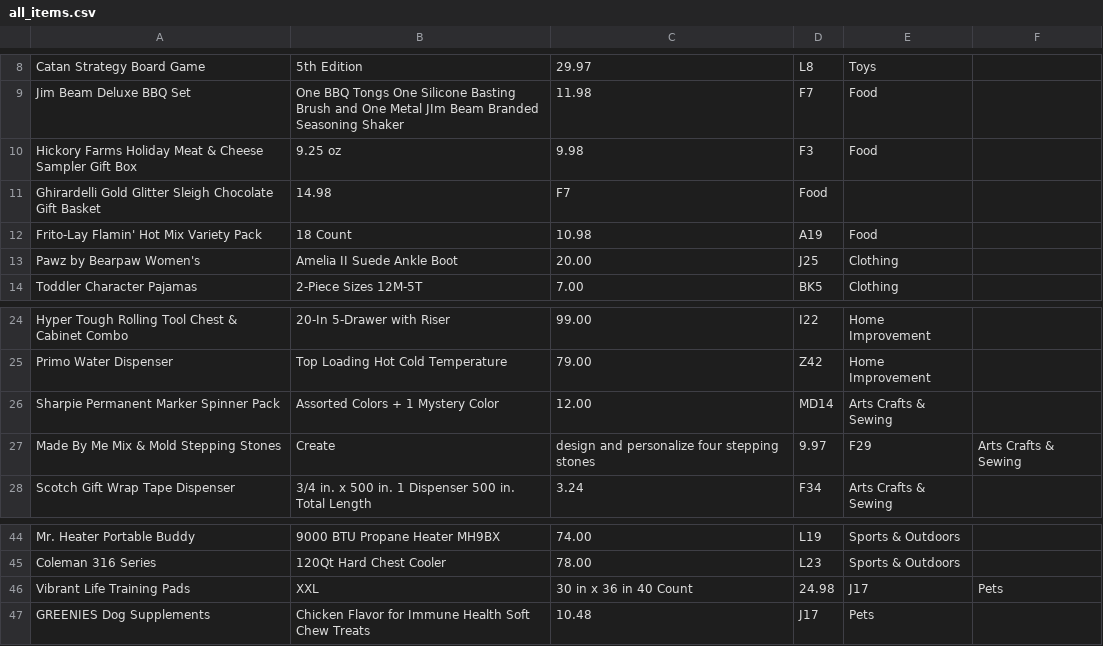
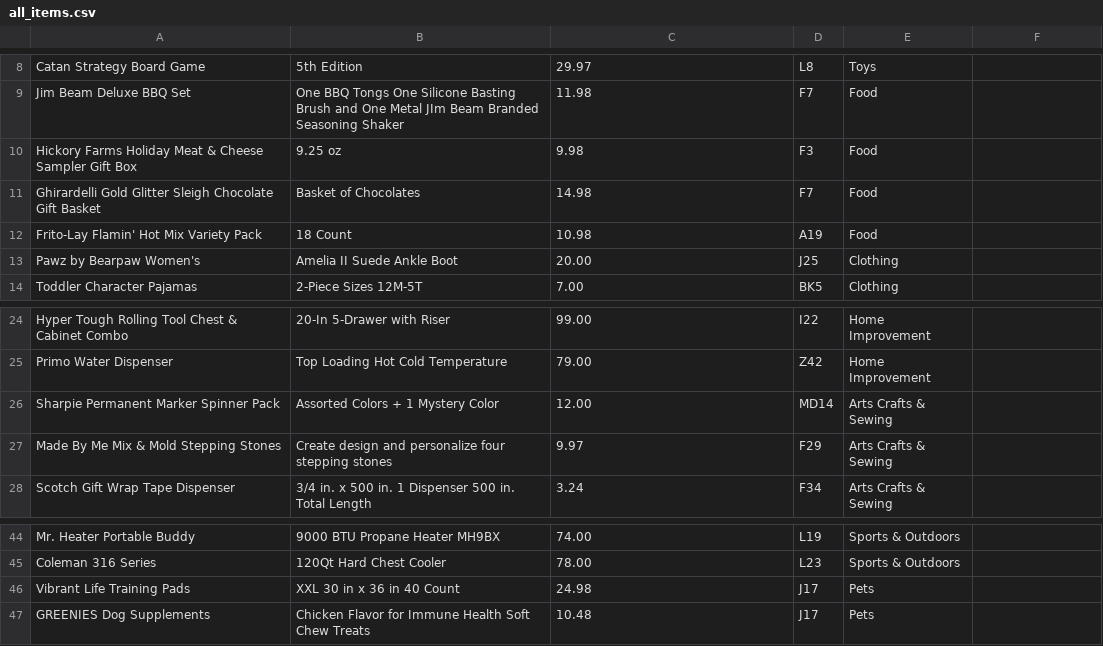
Before and after one commit to patrick-may/MapMyShopping-FlutterApp, a CSV file: flutter-final-01/map_my_shopping_v1/assets/all_items.csv, drawn as a sheet; only a part is shown, gaps mark what is left out.

Commit message:
fixing items csv and display overflows

```diff
--- a/flutter-final-01/map_my_shopping_v1/assets/all_items.csv
+++ b/flutter-final-01/map_my_shopping_v1/assets/all_items.csv
@@ -10,3 +10,3 @@ Jim Beam Deluxe BBQ Set, One BBQ Tongs One Silicone Basting Brush and One Metal
 Hickory Farms Holiday Meat & Cheese Sampler Gift Box, 9.25 oz, 9.98, F3, Food
-Ghirardelli Gold Glitter Sleigh Chocolate Gift Basket, 14.98, F7, Food
+Ghirardelli Gold Glitter Sleigh Chocolate Gift Basket, Basket of Chocolates, 14.98, F7, Food
 Frito-Lay Flamin' Hot Mix Variety Pack, 18 Count, 10.98, A19, Food
@@ -26,3 +26,3 @@ Primo Water Dispenser, Top Loading Hot Cold Temperature, 79.00, Z42, Home Improv
 Sharpie Permanent Marker Spinner Pack, Assorted Colors + 1 Mystery Color, 12.00, MD14, Arts Crafts & Sewing
-Made By Me Mix & Mold Stepping Stones, Create, design and personalize four stepping stones, 9.97, F29, Arts Crafts & Sewing
+Made By Me Mix & Mold Stepping Stones, Create design and personalize four stepping stones, 9.97, F29, Arts Crafts & Sewing
 Scotch Gift Wrap Tape Dispenser, 3/4 in. x 500 in. 1 Dispenser 500 in. Total Length, 3.24, F34, Arts Crafts & Sewing
@@ -45,3 +45,3 @@ Mr. Heater Portable Buddy, 9000 BTU Propane Heater MH9BX, 74.00, L19, Sports & O
 Coleman 316 Series, 120Qt Hard Chest Cooler, 78.00, L23, Sports & Outdoors
-Vibrant Life Training Pads, XXL, 30 in x 36 in 40 Count, 24.98, J17, Pets
+Vibrant Life Training Pads, XXL 30 in x 36 in 40 Count, 24.98, J17, Pets
 GREENIES Dog Supplements, Chicken Flavor for Immune Health Soft Chew Treats, 10.48, J17, Pets
```
Also changed, not shown: 3 other files.
